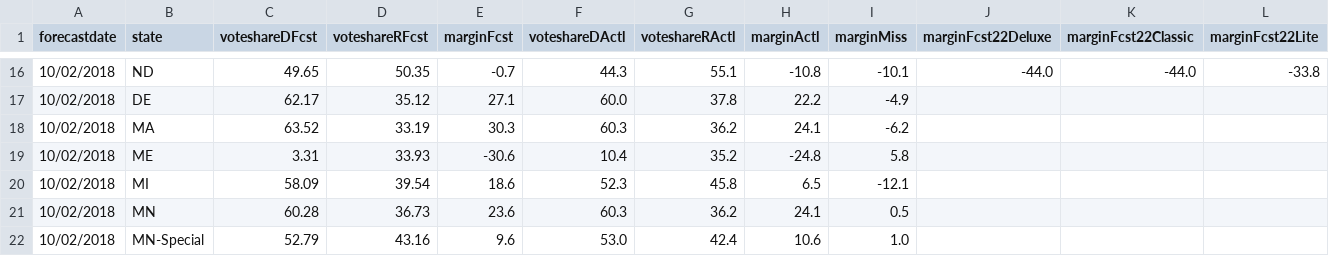
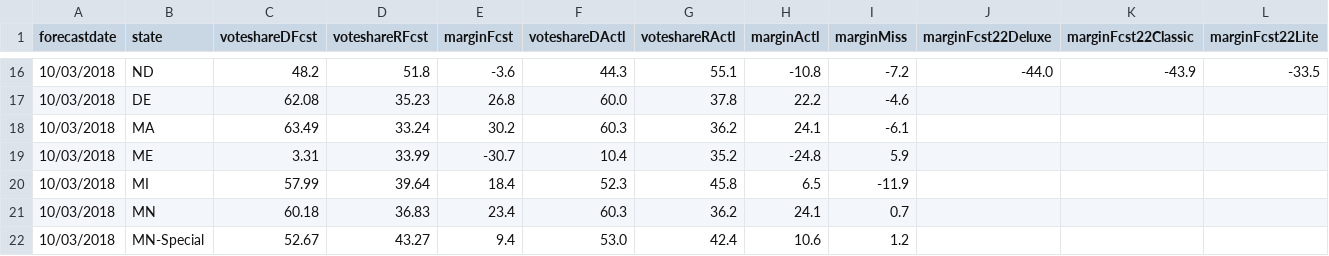
Before and after one commit to dcadata/fte2018, a CSV file: outputs/SENATE - (1) this day in 2018.csv, drawn as a sheet; only a part is shown, gaps mark what is left out; the diff covers the shown part only.

```diff
--- a/outputs/SENATE - (1) this day in 2018.csv
+++ b/outputs/SENATE - (1) this day in 2018.csv
@@ -16,7 +16,7 @@ forecastdate,state,voteshareDFcst,voteshareRFcst,marginFcst,voteshareDActl,votes
-10/02/2018,ND,49.65,50.35,-0.7,44.3,55.1,-10.8,-10.1,-44.0,-44.0,-33.8
-10/02/2018,DE,62.17,35.12,27.1,60.0,37.8,22.2,-4.9,,,
-10/02/2018,MA,63.52,33.19,30.3,60.3,36.2,24.1,-6.2,,,
-10/02/2018,ME,3.31,33.93,-30.6,10.4,35.2,-24.8,5.8,,,
-10/02/2018,MI,58.09,39.54,18.6,52.3,45.8,6.5,-12.1,,,
-10/02/2018,MN,60.28,36.73,23.6,60.3,36.2,24.1,0.5,,,
-10/02/2018,MN-Special,52.79,43.16,9.6,53.0,42.4,10.6,1.0,,,
+10/03/2018,ND,48.2,51.8,-3.6,44.3,55.1,-10.8,-7.2,-44.0,-43.9,-33.5
+10/03/2018,DE,62.08,35.23,26.8,60.0,37.8,22.2,-4.6,,,
+10/03/2018,MA,63.49,33.24,30.2,60.3,36.2,24.1,-6.1,,,
+10/03/2018,ME,3.31,33.99,-30.7,10.4,35.2,-24.8,5.9,,,
+10/03/2018,MI,57.99,39.64,18.4,52.3,45.8,6.5,-11.9,,,
+10/03/2018,MN,60.18,36.83,23.4,60.3,36.2,24.1,0.7,,,
+10/03/2018,MN-Special,52.67,43.27,9.4,53.0,42.4,10.6,1.2,,,
```
Also changed, not shown: 1 added row, 1 removed row and 128 edited cells elsewhere in this file, outputs/GOVERNORS - (2) closest to election.csv, outputs/SENATE - (2) closest to election.csv.
